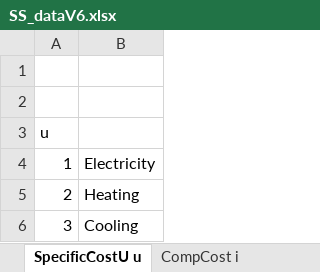
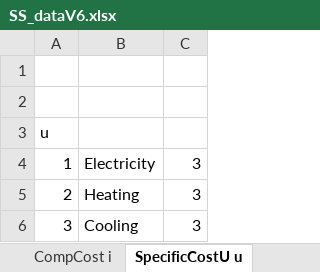
Before and after one commit to VincentReurslag/Superstructure_github, an Excel workbook: SS_dataV6.xlsx, sheet SpecificCostU u, drawn as a sheet; values as stored, in another font and other column widths than the file's, no borders; the diff names each change by its address in the sheet, - before the commit and + after, or states it on an @@ line.

```diff
--- a/SS_dataV6.xlsx (sheet SpecificCostU u)
+++ b/SS_dataV6.xlsx (sheet SpecificCostU u)
@@ sheet tab order changed: CompCost i | SpecificCostU u @@
+column C, rows 4-6: all 3
```
Also changed, not shown: sheet Tau a,j,k,u, sheet CP i, sheet CompCost i, sheet Q a,j,k,i, sheet SingleConstants, other sheet tabs, hidden cells, 4 other files.
